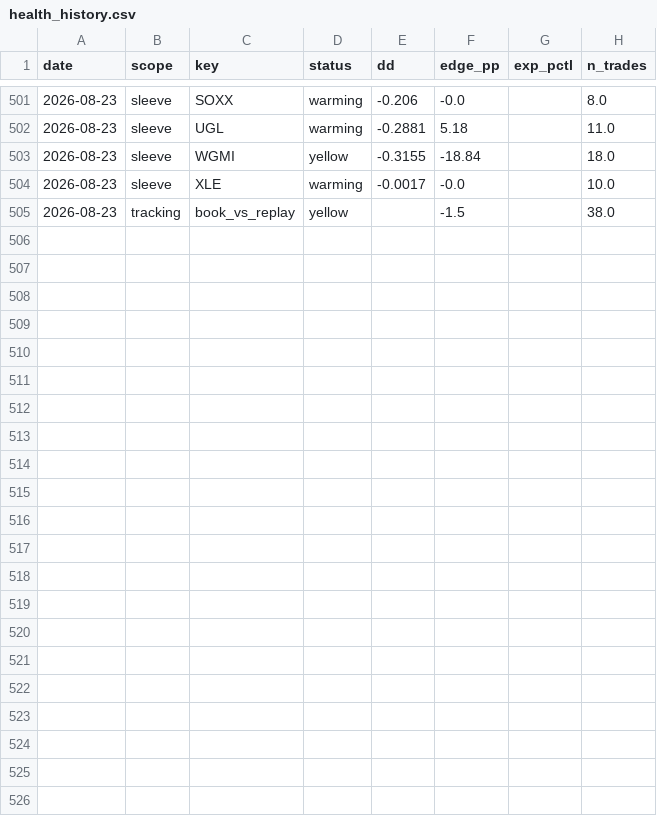
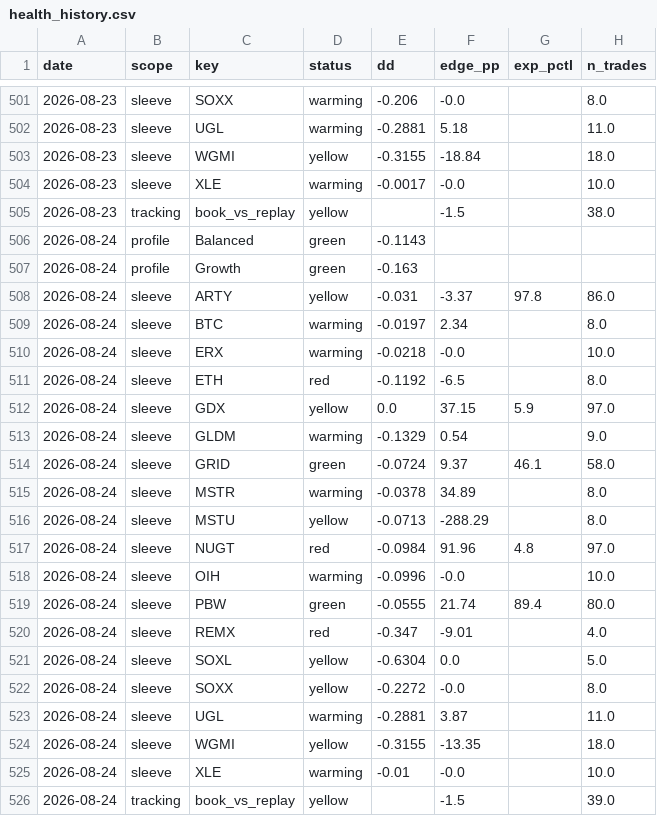
Before and after one commit to yoursprerit/btc-range-model, a CSV file: data/overall/health_history.csv, drawn as a sheet; only a part is shown, gaps mark what is left out.

```diff
--- a/data/overall/health_history.csv
+++ b/data/overall/health_history.csv
@@ -505 +505,22 @@ date,scope,key,status,dd,edge_pp,exp_pctl,n_trades
 2026-08-23,tracking,book_vs_replay,yellow,,-1.5,,38.0
+2026-08-24,profile,Balanced,green,-0.1143,,,
+2026-08-24,profile,Growth,green,-0.163,,,
+2026-08-24,sleeve,ARTY,yellow,-0.031,-3.37,97.8,86.0
+2026-08-24,sleeve,BTC,warming,-0.0197,2.34,,8.0
+2026-08-24,sleeve,ERX,warming,-0.0218,-0.0,,10.0
+2026-08-24,sleeve,ETH,red,-0.1192,-6.5,,8.0
+2026-08-24,sleeve,GDX,yellow,0.0,37.15,5.9,97.0
+2026-08-24,sleeve,GLDM,warming,-0.1329,0.54,,9.0
+2026-08-24,sleeve,GRID,green,-0.0724,9.37,46.1,58.0
+2026-08-24,sleeve,MSTR,warming,-0.0378,34.89,,8.0
+2026-08-24,sleeve,MSTU,yellow,-0.0713,-288.29,,8.0
+2026-08-24,sleeve,NUGT,red,-0.0984,91.96,4.8,97.0
+2026-08-24,sleeve,OIH,warming,-0.0996,-0.0,,10.0
+2026-08-24,sleeve,PBW,green,-0.0555,21.74,89.4,80.0
+2026-08-24,sleeve,REMX,red,-0.347,-9.01,,4.0
+2026-08-24,sleeve,SOXL,yellow,-0.6304,0.0,,5.0
+2026-08-24,sleeve,SOXX,yellow,-0.2272,-0.0,,8.0
+2026-08-24,sleeve,UGL,warming,-0.2881,3.87,,11.0
+2026-08-24,sleeve,WGMI,yellow,-0.3155,-13.35,,18.0
+2026-08-24,sleeve,XLE,warming,-0.01,-0.0,,10.0
+2026-08-24,tracking,book_vs_replay,yellow,,-1.5,,39.0
```
Also changed, not shown: data/backtest/btc_usd_daily.csv, data/backtest/eth_usd_daily.csv, 10 other files.
